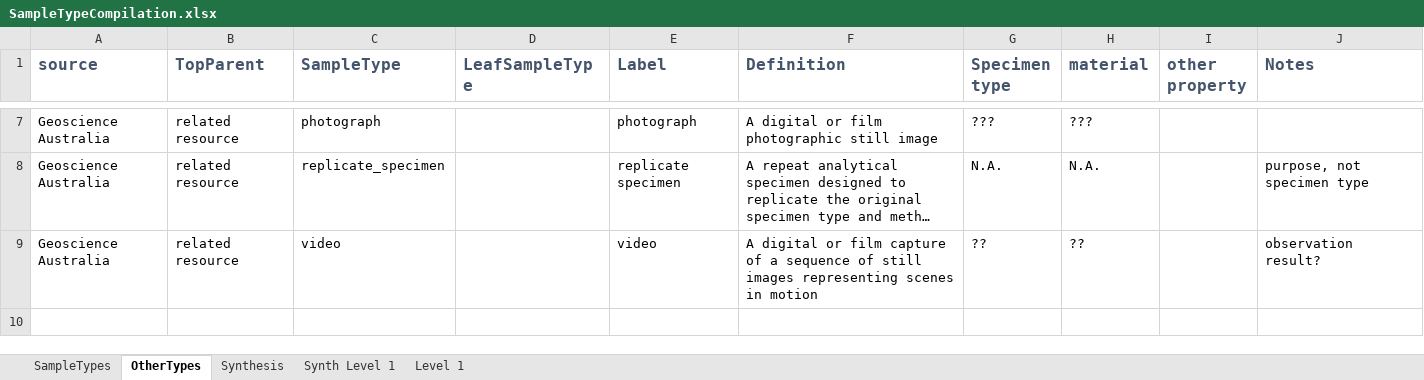
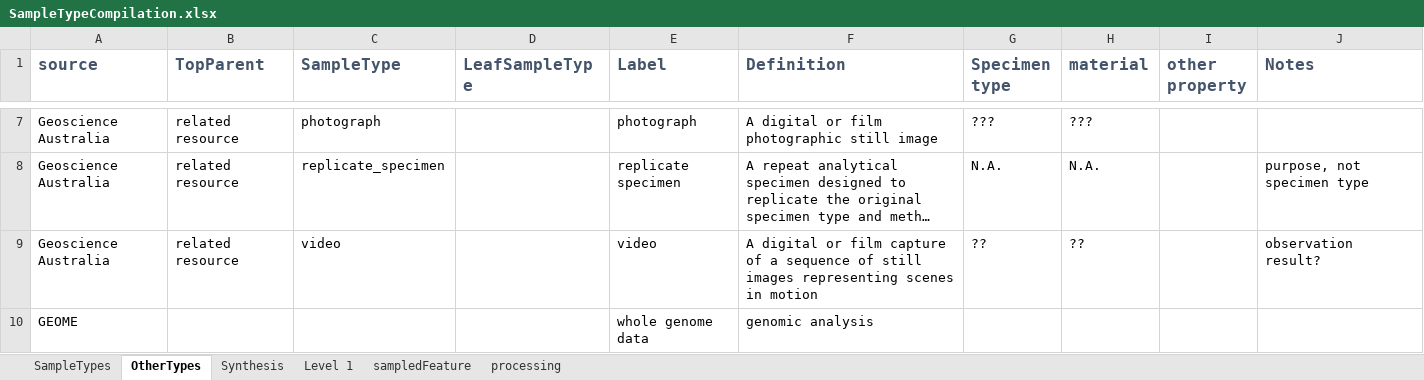
Before and after one commit to isamplesorg/metadata, an Excel workbook: vocabulary/SampleTypeCompilation.xlsx, sheet OtherTypes, drawn as a sheet; only a part is shown, gaps mark what is left out; long unchanged cells end in …; values as stored, in another font and other column widths than the file's, no borders; the diff names each change by its address in the sheet, - before the commit and + after, or states it on an @@ line.

Commit message:
gather terms for sampledFeature, purpose, samplingProcedure, function

```diff
--- a/vocabulary/SampleTypeCompilation.xlsx (sheet OtherTypes)
+++ b/vocabulary/SampleTypeCompilation.xlsx (sheet OtherTypes)
-sheet tab: Synth Level 1
+sheet tab: sampledFeature
+sheet tab: processing
+row 10: GEOME |  |  |  | whole genome data | genomic analysis
```
Also changed, not shown: sheet SampleTypes, sheet Synthesis, hidden cells.
